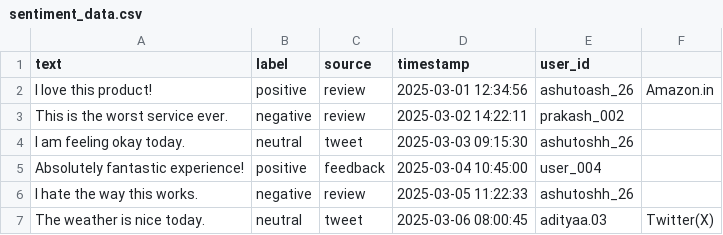
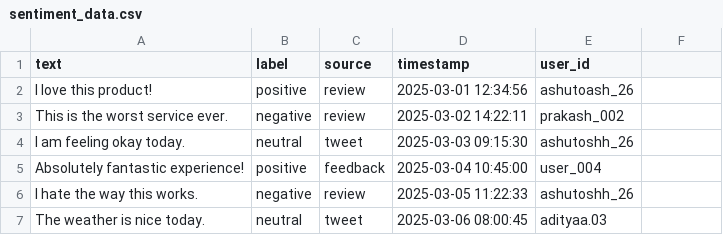
Before and after one commit to deadWalker26/Sentiment-Analysis, a CSV file: sentiment_data.csv, drawn as a sheet.

Commit message:
sentiment_data.csv

```diff
--- a/sentiment_data.csv
+++ b/sentiment_data.csv
@@ -1,3 +1,3 @@
 text,label,source,timestamp,user_id
-"I love this product!",positive,review,2025-03-01 12:34:56,ashutoash_26,Amazon.in
+"I love this product!",positive,review,2025-03-01 12:34:56,ashutoash_26
 "This is the worst service ever.",negative,review,2025-03-02 14:22:11,prakash_002
@@ -6,2 +6,2 @@ text,label,source,timestamp,user_id
 "I hate the way this works.",negative,review,2025-03-05 11:22:33,ashutoshh_26
-"The weather is nice today.",neutral,tweet,2025-03-06 08:00:45,adityaa.03, Twitter(X)
+"The weather is nice today.",neutral,tweet,2025-03-06 08:00:45,adityaa.03
```
